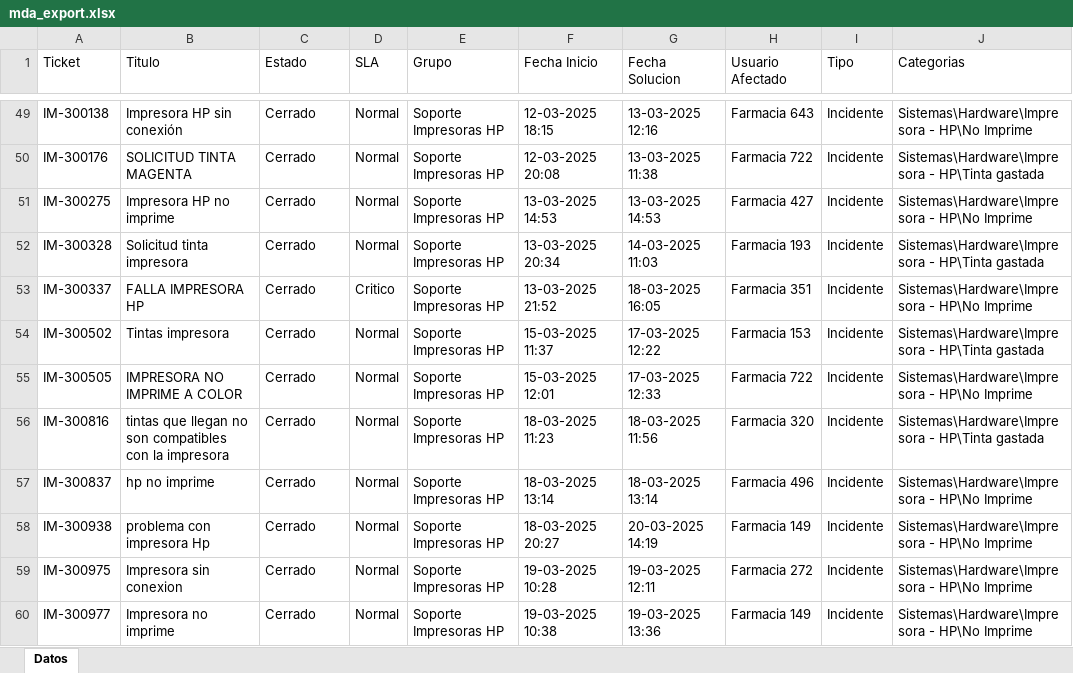
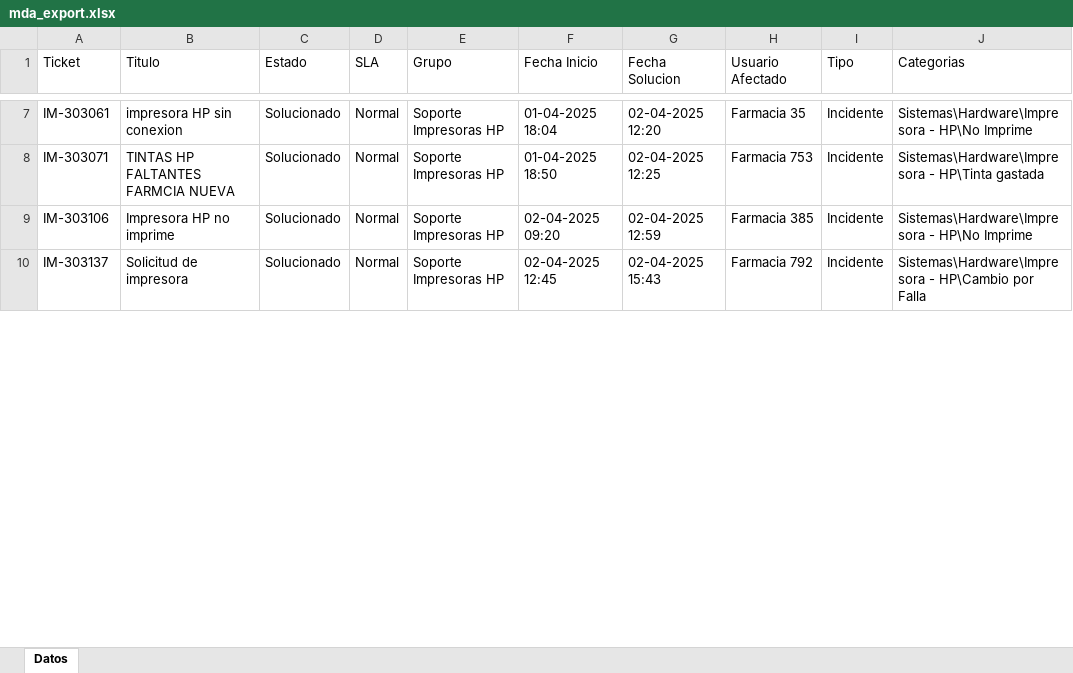
Before and after one commit to QuixoticAlter/Reportify, an Excel workbook: FASA/files/mda_export.xlsx, sheet Datos, drawn as a sheet; only a part is shown, gaps mark what is left out; values as stored, in another font and other column widths than the file's, no borders; removed rows and columns are numbered as before the commit, all else as after; the diff covers the shown part only; the diff names each change by its address in the sheet, - before the commit and + after, or states it on an @@ line.

```diff
--- a/FASA/files/mda_export.xlsx (sheet Datos)
+++ b/FASA/files/mda_export.xlsx (sheet Datos)
-A7 (Ticket): IM-300138
+A7 (Ticket): IM-303061
-B7 (Titulo): Impresora HP sin conexión
+B7 (Titulo): impresora HP sin conexion
-C7:C10 (Estado): Cerrado
+C7:C10 (Estado): Solucionado
-F7 (Fecha Inicio): 12-03-2025 18:15
+F7 (Fecha Inicio): 01-04-2025 18:04
-G7 (Fecha Solucion): 13-03-2025 12:16
+G7 (Fecha Solucion): 02-04-2025 12:20
-H7 (Usuario Afectado): Farmacia 643
+H7 (Usuario Afectado): Farmacia 35
-A8 (Ticket): IM-300176
+A8 (Ticket): IM-303071
-B8 (Titulo): SOLICITUD TINTA MAGENTA
+B8 (Titulo): TINTAS HP FALTANTES FARMCIA NUEVA
-F8 (Fecha Inicio): 12-03-2025 20:08
+F8 (Fecha Inicio): 01-04-2025 18:50
-G8 (Fecha Solucion): 13-03-2025 11:38
+G8 (Fecha Solucion): 02-04-2025 12:25
-H8 (Usuario Afectado): Farmacia 722
+H8 (Usuario Afectado): Farmacia 753
-A9 (Ticket): IM-300275
+A9 (Ticket): IM-303106
-F9 (Fecha Inicio): 13-03-2025 14:53
+F9 (Fecha Inicio): 02-04-2025 09:20
-G9 (Fecha Solucion): 13-03-2025 14:53
+G9 (Fecha Solucion): 02-04-2025 12:59
-H9 (Usuario Afectado): Farmacia 427
+H9 (Usuario Afectado): Farmacia 385
-A10 (Ticket): IM-300328
+A10 (Ticket): IM-303137
-B10 (Titulo): Solicitud tinta impresora
+B10 (Titulo): Solicitud de impresora
-F10 (Fecha Inicio): 13-03-2025 20:34
+F10 (Fecha Inicio): 02-04-2025 12:45
-G10 (Fecha Solucion): 14-03-2025 11:03
+G10 (Fecha Solucion): 02-04-2025 15:43
-H10 (Usuario Afectado): Farmacia 193
+H10 (Usuario Afectado): Farmacia 792
-J10 (Categorias): Sistemas\Hardware\Impresora - HP\Tinta gastada
+J10 (Categorias): Sistemas\Hardware\Impresora - HP\Cambio por Falla
-row 53: IM-300337 | FALLA IMPRESORA HP | Cerrado | Critico | Soporte Impresoras HP | 13-03-2025 21:52 | 18-03-2025 16:05 | Farmacia 351 | Incidente | Sistemas\Hardware\Impresora - HP\No Imprime
-row 54: IM-300502 | Tintas impresora | Cerrado | Normal | Soporte Impresoras HP | 15-03-2025 11:37 | 17-03-2025 12:22 | Farmacia 153 | Incidente | Sistemas\Hardware\Impresora - HP\Tinta gastada
-row 55: IM-300505 | IMPRESORA NO IMPRIME A COLOR | Cerrado | Normal | Soporte Impresoras HP | 15-03-2025 12:01 | 17-03-2025 12:33 | Farmacia 722 | Incidente | Sistemas\Hardware\Impresora - HP\No Imprime
-row 56: IM-300816 | tintas que llegan no son compatibles con la impresora | Cerrado | Normal | Soporte Impresoras HP | 18-03-2025 11:23 | 18-03-2025 11:56 | Farmacia 320 | Incidente | Sistemas\Hardware\Impresora - HP\Tinta gastada
-row 57: IM-300837 | hp no imprime | Cerrado | Normal | Soporte Impresoras HP | 18-03-2025 13:14 | 18-03-2025 13:14 | Farmacia 496 | Incidente | Sistemas\Hardware\Impresora - HP\No Imprime
-row 58: IM-300938 | problema con impresora Hp | Cerrado | Normal | Soporte Impresoras HP | 18-03-2025 20:27 | 20-03-2025 14:19 | Farmacia 149 | Incidente | Sistemas\Hardware\Impresora - HP\No Imprime
-row 59: IM-300975 | Impresora sin conexion | Cerrado | Normal | Soporte Impresoras HP | 19-03-2025 10:28 | 19-03-2025 12:11 | Farmacia 272 | Incidente | Sistemas\Hardware\Impresora - HP\No Imprime
-row 60: IM-300977 | Impresora no imprime | Cerrado | Normal | Soporte Impresoras HP | 19-03-2025 10:38 | 19-03-2025 13:36 | Farmacia 149 | Incidente | Sistemas\Hardware\Impresora - HP\No Imprime
```
Also changed, not shown: 55 removed rows and 33 edited cells elsewhere in this sheet, FASA/files/consumable_levels.xlsx, FASA/files/inventario.xlsx, 11 other files.
